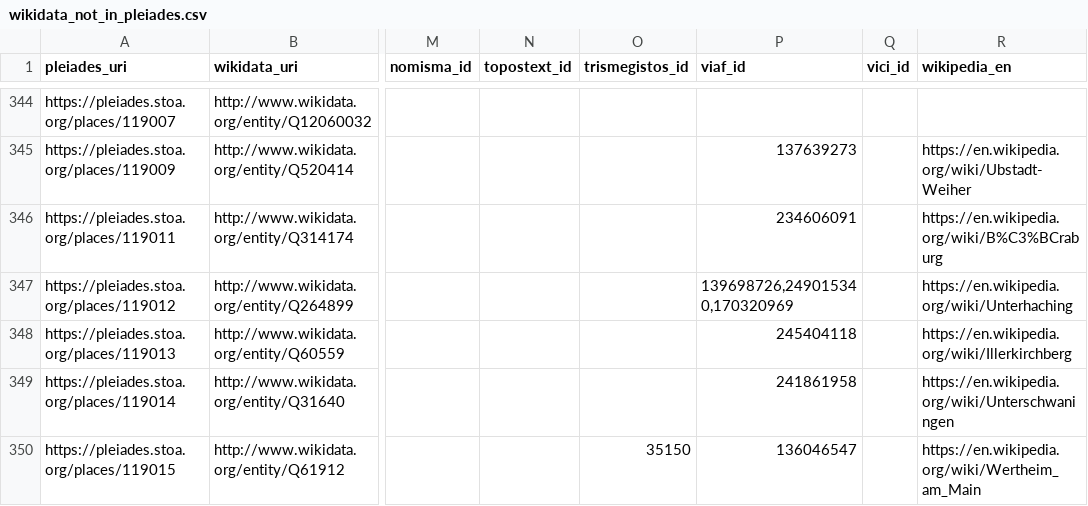
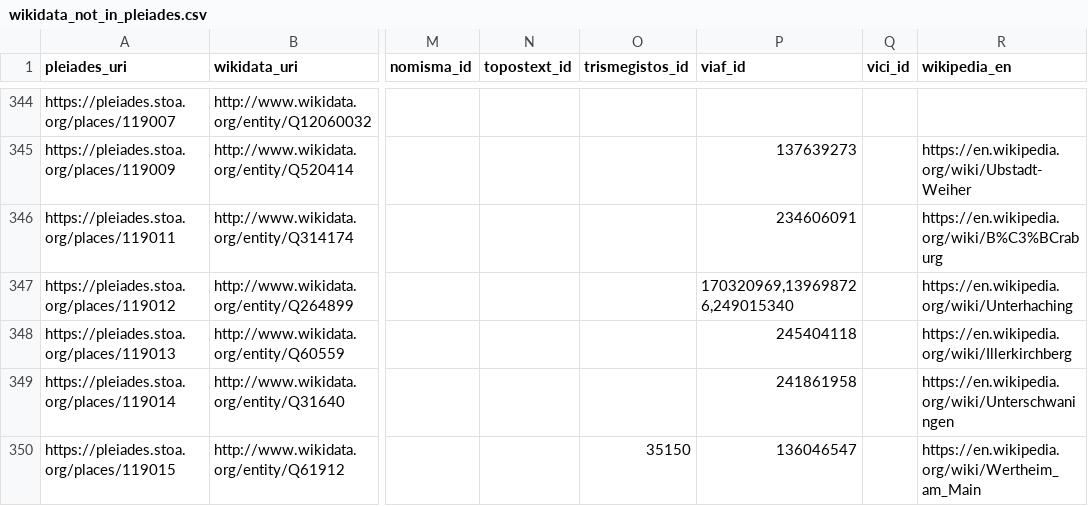
Before and after one commit to isawnyu/pleiades_wikidata, a CSV file: data/wikidata_not_in_pleiades.csv, drawn as a sheet; only a part is shown, gaps mark what is left out; the diff covers the shown part only; the diff names each change by its address in the sheet, - before the commit and + after, or states it on an @@ line.

```diff
--- a/data/wikidata_not_in_pleiades.csv
+++ b/data/wikidata_not_in_pleiades.csv
-P347 (viaf_id): 139698726,249015340,170320969
+P347 (viaf_id): 170320969,139698726,249015340
```
Also changed, not shown: 1 removed row and 9 edited cells elsewhere in this file, 2 other files.
